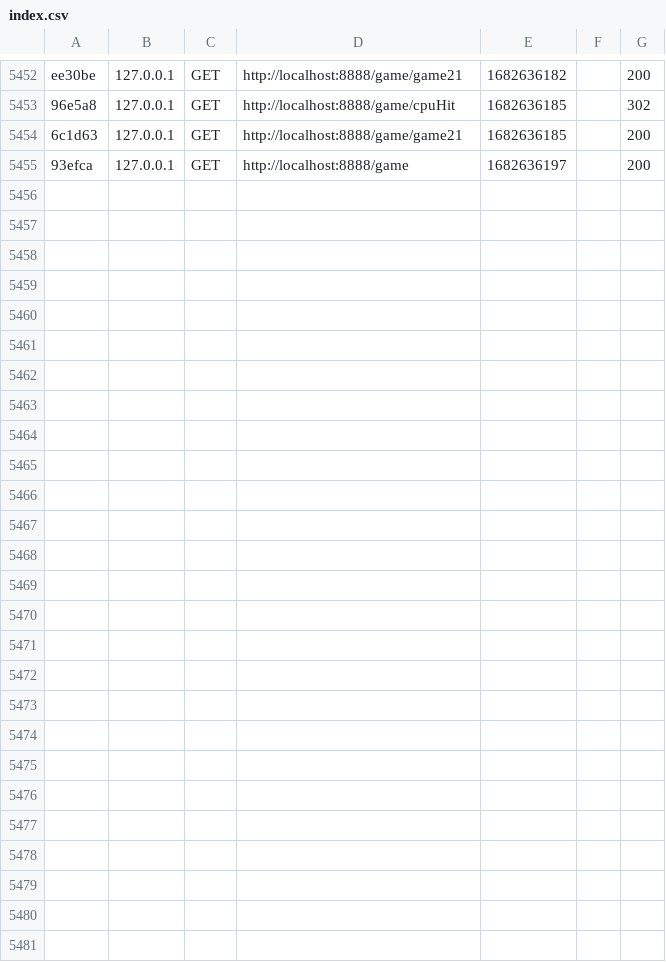
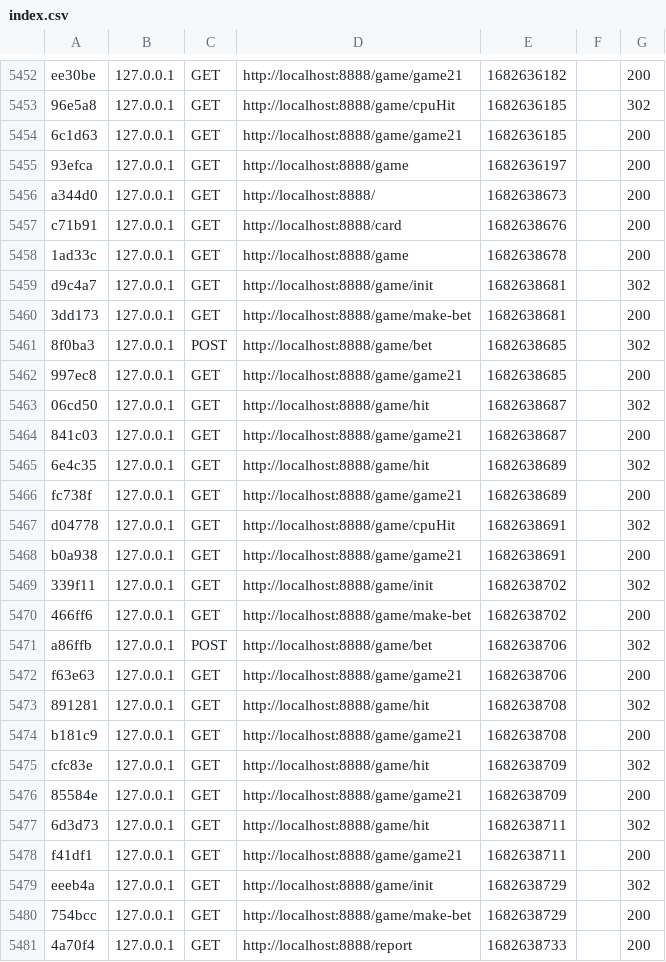
Before and after one commit to DaveGeorge81/mvc-vt23, a CSV file: var/cache/dev/profiler/index.csv, drawn as a sheet; only a part is shown, gaps mark what is left out.

Commit message:
write report kmom03

```diff
--- a/var/cache/dev/profiler/index.csv
+++ b/var/cache/dev/profiler/index.csv
@@ -5455 +5455,27 @@ ee30be,127.0.0.1,GET,http://localhost:8888/game/game21,1682636182,,200
 93efca,127.0.0.1,GET,http://localhost:8888/game,1682636197,,200
+a344d0,127.0.0.1,GET,http://localhost:8888/,1682638673,,200
+c71b91,127.0.0.1,GET,http://localhost:8888/card,1682638676,,200
+1ad33c,127.0.0.1,GET,http://localhost:8888/game,1682638678,,200
+d9c4a7,127.0.0.1,GET,http://localhost:8888/game/init,1682638681,,302
+3dd173,127.0.0.1,GET,http://localhost:8888/game/make-bet,1682638681,,200
+8f0ba3,127.0.0.1,POST,http://localhost:8888/game/bet,1682638685,,302
+997ec8,127.0.0.1,GET,http://localhost:8888/game/game21,1682638685,,200
+06cd50,127.0.0.1,GET,http://localhost:8888/game/hit,1682638687,,302
+841c03,127.0.0.1,GET,http://localhost:8888/game/game21,1682638687,,200
+6e4c35,127.0.0.1,GET,http://localhost:8888/game/hit,1682638689,,302
+fc738f,127.0.0.1,GET,http://localhost:8888/game/game21,1682638689,,200
+d04778,127.0.0.1,GET,http://localhost:8888/game/cpuHit,1682638691,,302
+b0a938,127.0.0.1,GET,http://localhost:8888/game/game21,1682638691,,200
+339f11,127.0.0.1,GET,http://localhost:8888/game/init,1682638702,,302
+466ff6,127.0.0.1,GET,http://localhost:8888/game/make-bet,1682638702,,200
+a86ffb,127.0.0.1,POST,http://localhost:8888/game/bet,1682638706,,302
+f63e63,127.0.0.1,GET,http://localhost:8888/game/game21,1682638706,,200
+891281,127.0.0.1,GET,http://localhost:8888/game/hit,1682638708,,302
+b181c9,127.0.0.1,GET,http://localhost:8888/game/game21,1682638708,,200
+cfc83e,127.0.0.1,GET,http://localhost:8888/game/hit,1682638709,,302
+85584e,127.0.0.1,GET,http://localhost:8888/game/game21,1682638709,,200
+6d3d73,127.0.0.1,GET,http://localhost:8888/game/hit,1682638711,,302
+f41df1,127.0.0.1,GET,http://localhost:8888/game/game21,1682638711,,200
+eeeb4a,127.0.0.1,GET,http://localhost:8888/game/init,1682638729,,302
+754bcc,127.0.0.1,GET,http://localhost:8888/game/make-bet,1682638729,,200
+4a70f4,127.0.0.1,GET,http://localhost:8888/report,1682638733,,200
```
Also changed, not shown: 3 other files.
